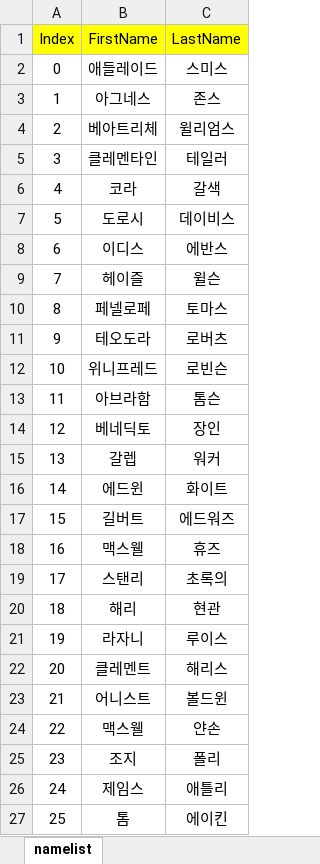
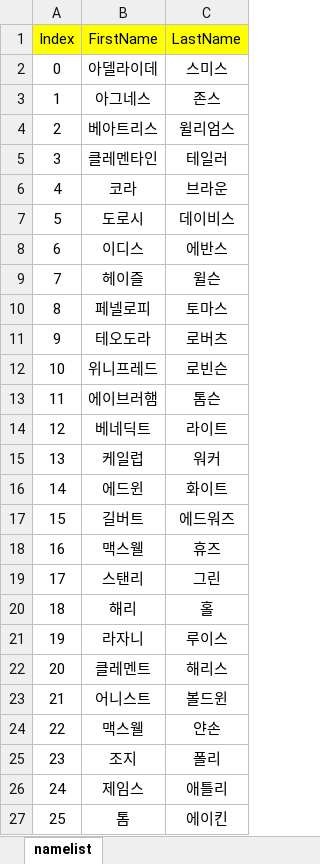
Before and after one commit to Hysteria0K/Project_V, an Excel workbook: Project_V/Assets/ExcelFiles/namelist.xlsx, sheet namelist, drawn as a sheet; only a part is shown; values as stored, in another font and other column widths than the file's, no borders; the diff names each change by its address in the sheet, - before the commit and + after, or states it on an @@ line.

```diff
--- a/Project_V/Assets/ExcelFiles/namelist.xlsx (sheet namelist)
+++ b/Project_V/Assets/ExcelFiles/namelist.xlsx (sheet namelist)
-B2 (FirstName): 애들레이드
+B2 (FirstName): 아델라이데
-B4 (FirstName): 베아트리체
+B4 (FirstName): 베아트리스
-C6 (LastName): 갈색
+C6 (LastName): 브라운
-B10 (FirstName): 페넬로페
+B10 (FirstName): 페넬로피
-B13 (FirstName): 아브라함
+B13 (FirstName): 에이브러햄
-B14 (FirstName): 베네딕토
+B14 (FirstName): 베네딕트
-C14 (LastName): 장인
+C14 (LastName): 라이트
-B15 (FirstName): 갈렙
+B15 (FirstName): 케일럽
-C19 (LastName): 초록의
+C19 (LastName): 그린
-C20 (LastName): 현관
+C20 (LastName): 홀
```
Also changed, not shown: Project_V/Assets/ExcelFiles/armyunit.xlsx, Project_V/Assets/ExcelFiles/dialoguetest.xlsx.
